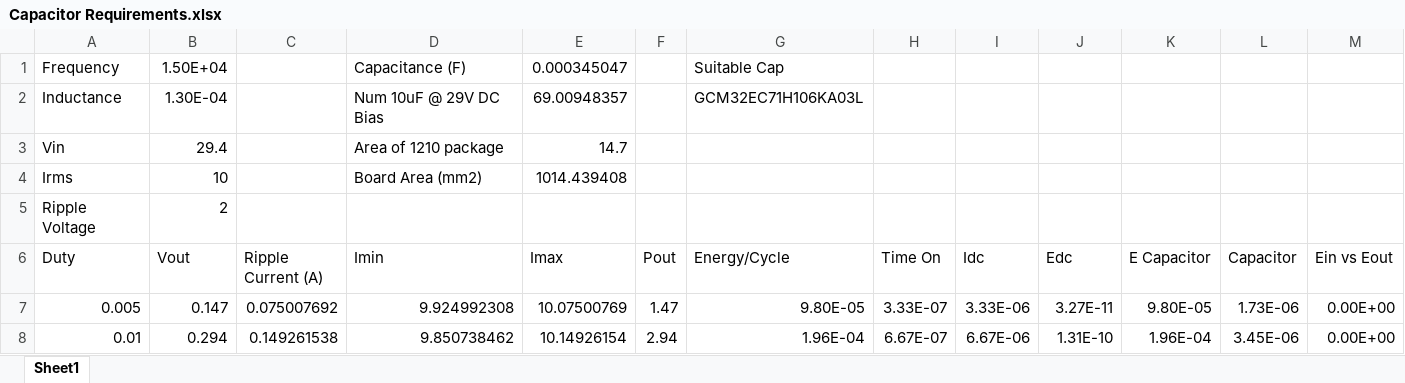
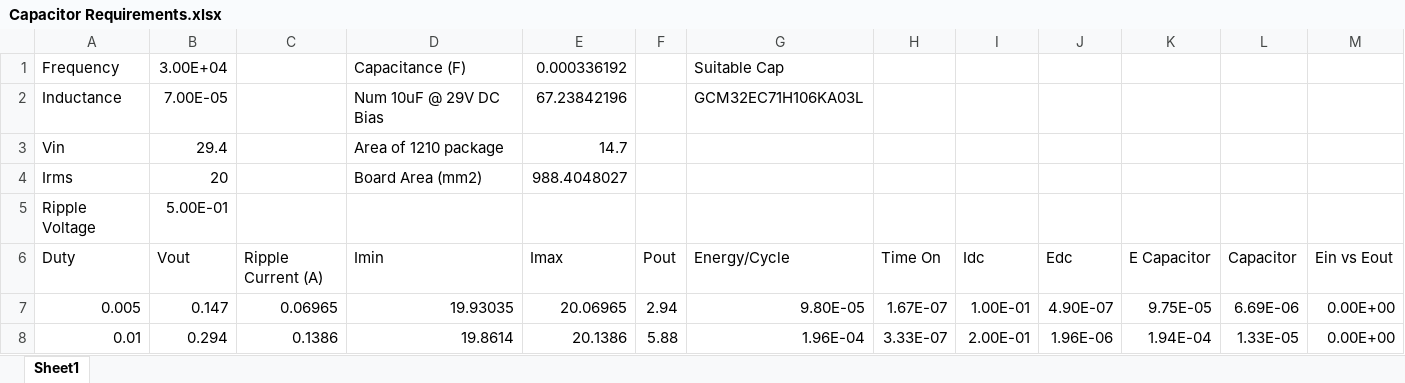
Before and after one commit to cononinator/GeecPE2526, an Excel workbook: Investigations/Capacitor Requirements.xlsx, sheet Sheet1, drawn as a sheet; only a part is shown; values as stored, in another font and other column widths than the file's, no borders; charts and pictures and table styles not drawn; the diff covers the shown part only; the diff names each change by its address in the sheet, - before the commit and + after, or states it on an @@ line.

```diff
--- a/Investigations/Capacitor Requirements.xlsx (sheet Sheet1)
+++ b/Investigations/Capacitor Requirements.xlsx (sheet Sheet1)
-B1 (Vout): 1.50E+04
+B1 (Vout): 3.00E+04
-E1 (Imax): 0.000345047
+E1 (Imax): 0.000336192
-B2 (Vout): 1.30E-04
+B2 (Vout): 7.00E-05
-E2 (Imax): 69.00948357
+E2 (Imax): 67.23842196
-B4 (Vout): 10
+B4 (Vout): 20
-E4 (Imax): 1014.439408
+E4 (Imax): 988.4048027
-B5 (Vout): 2
+B5 (Vout): 5.00E-01
-C7 (Ripple Current (A)): 0.075007692
+C7 (Ripple Current (A)): 0.06965
-D7 (Imin): 9.924992308
+D7 (Imin): 19.93035
-E7 (Imax): 10.07500769
+E7 (Imax): 20.06965
-F7 (Pout): 1.47
+F7 (Pout): 2.94
-H7 (Time On): 3.33E-07
+H7 (Time On): 1.67E-07
-I7 (Idc): 3.33E-06
+I7 (Idc): 1.00E-01
-J7 (Edc): 3.27E-11
+J7 (Edc): 4.90E-07
-K7 (E Capacitor): 9.80E-05
+K7 (E Capacitor): 9.75E-05
-L7 (Capacitor): 1.73E-06
+L7 (Capacitor): 6.69E-06
-C8 (Ripple Current (A)): 0.149261538
+C8 (Ripple Current (A)): 0.1386
-D8 (Imin): 9.850738462
+D8 (Imin): 19.8614
-E8 (Imax): 10.14926154
+E8 (Imax): 20.1386
-F8 (Pout): 2.94
+F8 (Pout): 5.88
-H8 (Time On): 6.67E-07
+H8 (Time On): 3.33E-07
-I8 (Idc): 6.67E-06
+I8 (Idc): 2.00E-01
-J8 (Edc): 1.31E-10
+J8 (Edc): 1.96E-06
-K8 (E Capacitor): 1.96E-04
+K8 (E Capacitor): 1.94E-04
-L8 (Capacitor): 3.45E-06
+L8 (Capacitor): 1.33E-05
```
Also changed, not shown: 1781 edited cells elsewhere in this sheet, charts or pictures, 5 other files.
